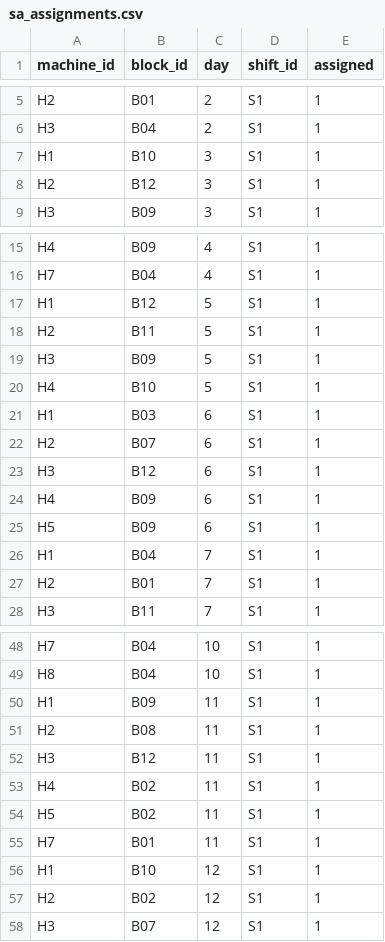
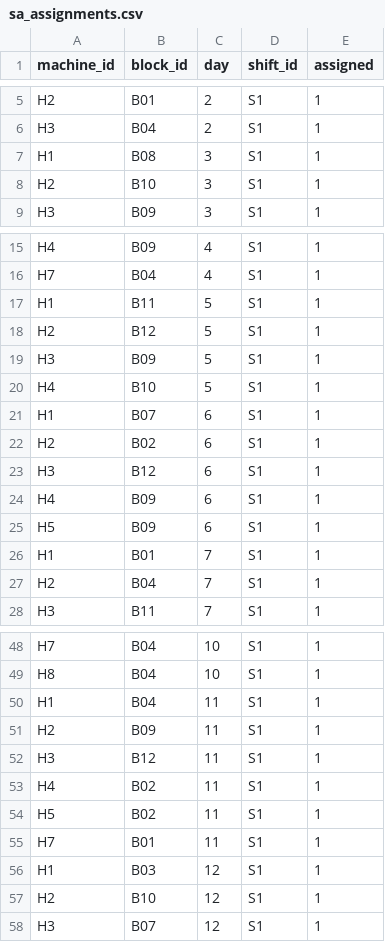
Before and after one commit to UBC-FRESH/fhops, a CSV file: docs/softwarex/assets/data/benchmarks/med42/user-1/sa_assignments.csv, drawn as a sheet; only a part is shown, gaps mark what is left out; the diff covers the shown part only.

```diff
--- a/docs/softwarex/assets/data/benchmarks/med42/user-1/sa_assignments.csv
+++ b/docs/softwarex/assets/data/benchmarks/med42/user-1/sa_assignments.csv
@@ -6,4 +6,4 @@ H2,B01,2,S1,1
 H3,B04,2,S1,1
-H1,B10,3,S1,1
-H2,B12,3,S1,1
+H1,B08,3,S1,1
+H2,B10,3,S1,1
 H3,B09,3,S1,1
@@ -16,8 +16,8 @@ H4,B09,4,S1,1
 H7,B04,4,S1,1
-H1,B12,5,S1,1
-H2,B11,5,S1,1
+H1,B11,5,S1,1
+H2,B12,5,S1,1
 H3,B09,5,S1,1
 H4,B10,5,S1,1
-H1,B03,6,S1,1
-H2,B07,6,S1,1
+H1,B07,6,S1,1
+H2,B02,6,S1,1
 H3,B12,6,S1,1
@@ -25,4 +25,4 @@ H4,B09,6,S1,1
 H5,B09,6,S1,1
-H1,B04,7,S1,1
-H2,B01,7,S1,1
+H1,B01,7,S1,1
+H2,B04,7,S1,1
 H3,B11,7,S1,1
@@ -49,4 +49,4 @@ H7,B04,10,S1,1
 H8,B04,10,S1,1
-H1,B09,11,S1,1
-H2,B08,11,S1,1
+H1,B04,11,S1,1
+H2,B09,11,S1,1
 H3,B12,11,S1,1
@@ -55,4 +55,4 @@ H5,B02,11,S1,1
 H7,B01,11,S1,1
-H1,B10,12,S1,1
-H2,B02,12,S1,1
+H1,B03,12,S1,1
+H2,B10,12,S1,1
 H3,B07,12,S1,1
```
Also changed, not shown: 8 edited cells elsewhere in this file, docs/softwarex/assets/data/benchmarks/med42/user-1/sa_assignments_diversify.csv, docs/softwarex/assets/data/playback/med42/sa/deterministic/day.csv, 29 other files.
